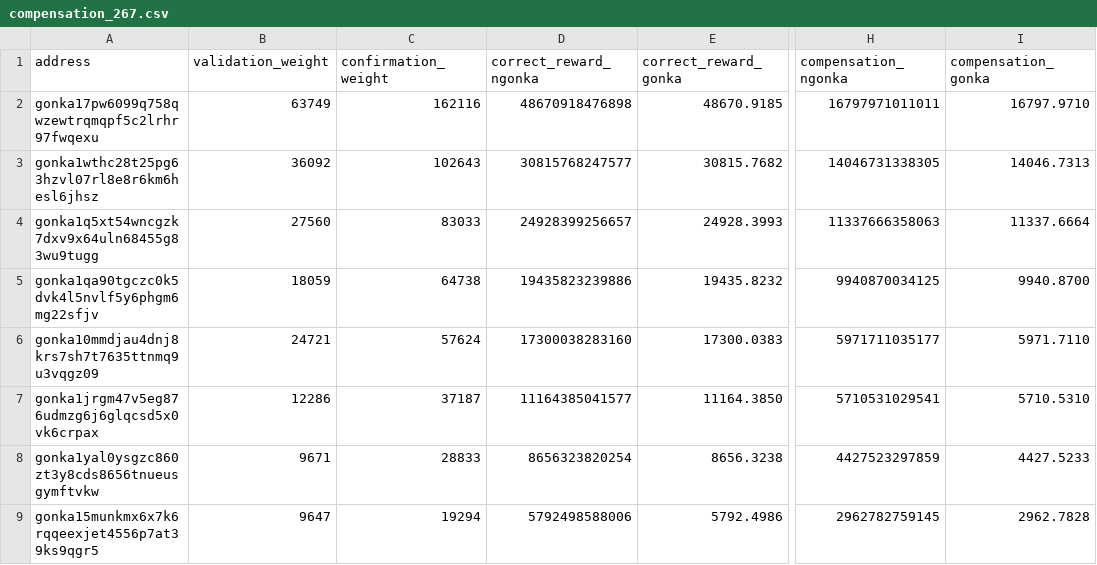
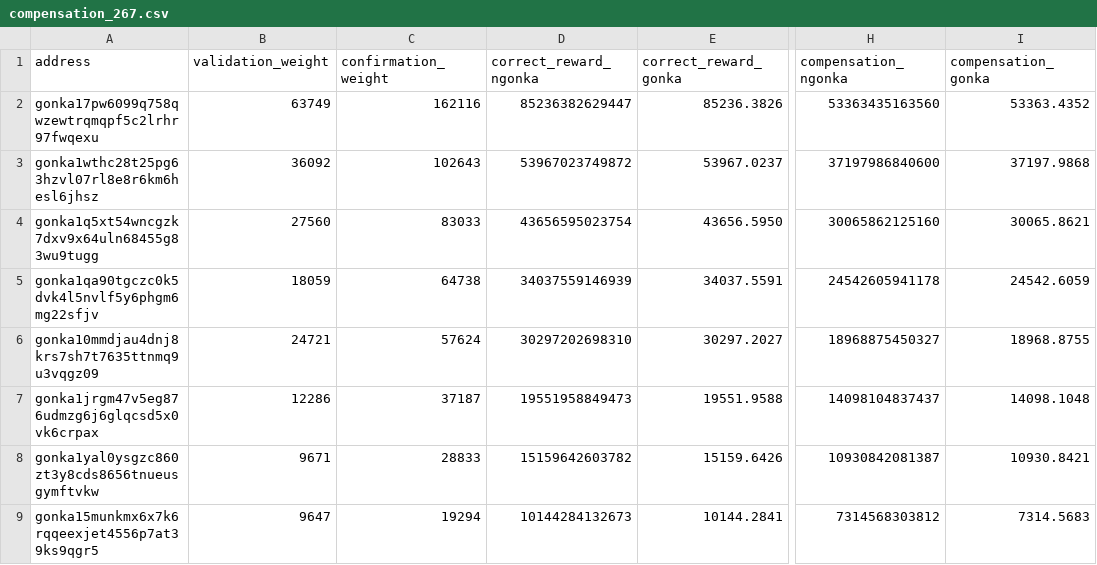
Before and after one commit to votkon/gonka-kimi-restitution, a CSV file: e267/compensation_267.csv, drawn as a sheet; only a part is shown, gaps mark what is left out; the diff covers the shown part only; the diff names each change by its address in the sheet, - before the commit and + after, or states it on an @@ line.

Commit message:
e267-e276: use EpochGroupData.total_weight as denominator; e276 true epoch end; GRC vote recorded
- Switch denominator from total_confirmation_weight to root_total_weight
  (EpochGroupData.total_weight) in e267–e276, matching chain reward distribution logic
- Remove hardcoded cap_factor from all scripts and JSON outputs
- e276: query at true epoch end block 4,279,520 (was pre-upgrade 4,267,299)
- Aggregate: 946,509.93 GONKA across 53 addresses
- README: reflect GRC vote outcome (6 exclude, 2 include, 1 abstain)

```diff
--- a/e267/compensation_267.csv
+++ b/e267/compensation_267.csv
-D2 (correct_reward_ngonka): 48670918476898
+D2 (correct_reward_ngonka): 85236382629447
-E2 (correct_reward_gonka): 48670.9185
+E2 (correct_reward_gonka): 85236.3826
-H2 (compensation_ngonka): 16797971011011
+H2 (compensation_ngonka): 53363435163560
-I2 (compensation_gonka): 16797.9710
+I2 (compensation_gonka): 53363.4352
-D3 (correct_reward_ngonka): 30815768247577
+D3 (correct_reward_ngonka): 53967023749872
-E3 (correct_reward_gonka): 30815.7682
+E3 (correct_reward_gonka): 53967.0237
-H3 (compensation_ngonka): 14046731338305
+H3 (compensation_ngonka): 37197986840600
-I3 (compensation_gonka): 14046.7313
+I3 (compensation_gonka): 37197.9868
-D4 (correct_reward_ngonka): 24928399256657
+D4 (correct_reward_ngonka): 43656595023754
-E4 (correct_reward_gonka): 24928.3993
+E4 (correct_reward_gonka): 43656.5950
-H4 (compensation_ngonka): 11337666358063
+H4 (compensation_ngonka): 30065862125160
-I4 (compensation_gonka): 11337.6664
+I4 (compensation_gonka): 30065.8621
-D5 (correct_reward_ngonka): 19435823239886
+D5 (correct_reward_ngonka): 34037559146939
-E5 (correct_reward_gonka): 19435.8232
+E5 (correct_reward_gonka): 34037.5591
-H5 (compensation_ngonka): 9940870034125
+H5 (compensation_ngonka): 24542605941178
-I5 (compensation_gonka): 9940.8700
+I5 (compensation_gonka): 24542.6059
-D6 (correct_reward_ngonka): 17300038283160
+D6 (correct_reward_ngonka): 30297202698310
-E6 (correct_reward_gonka): 17300.0383
+E6 (correct_reward_gonka): 30297.2027
-H6 (compensation_ngonka): 5971711035177
+H6 (compensation_ngonka): 18968875450327
-I6 (compensation_gonka): 5971.7110
+I6 (compensation_gonka): 18968.8755
-D7 (correct_reward_ngonka): 11164385041577
+D7 (correct_reward_ngonka): 19551958849473
-E7 (correct_reward_gonka): 11164.3850
+E7 (correct_reward_gonka): 19551.9588
-H7 (compensation_ngonka): 5710531029541
+H7 (compensation_ngonka): 14098104837437
-I7 (compensation_gonka): 5710.5310
+I7 (compensation_gonka): 14098.1048
-D8 (correct_reward_ngonka): 8656323820254
+D8 (correct_reward_ngonka): 15159642603782
-E8 (correct_reward_gonka): 8656.3238
+E8 (correct_reward_gonka): 15159.6426
-H8 (compensation_ngonka): 4427523297859
+H8 (compensation_ngonka): 10930842081387
-I8 (compensation_gonka): 4427.5233
+I8 (compensation_gonka): 10930.8421
-D9 (correct_reward_ngonka): 5792498588006
+D9 (correct_reward_ngonka): 10144284132673
-E9 (correct_reward_gonka): 5792.4986
+E9 (correct_reward_gonka): 10144.2841
-H9 (compensation_ngonka): 2962782759145
+H9 (compensation_ngonka): 7314568303812
-I9 (compensation_gonka): 2962.7828
+I9 (compensation_gonka): 7314.5683
```
Also changed, not shown: 5 added rows, 1 removed row and 48 edited cells elsewhere in this file, aggregate_compensation.csv, e270/compensation_270.csv, 32 other files.
